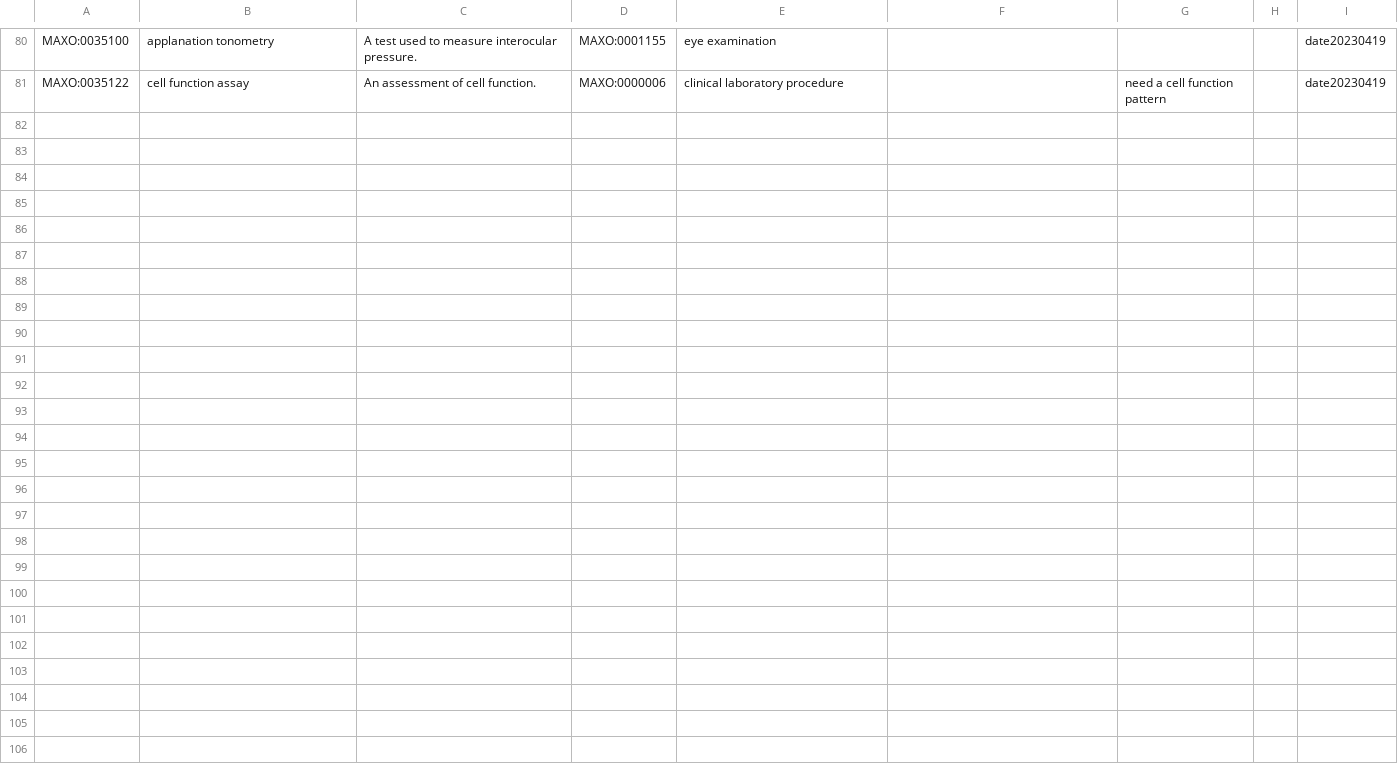
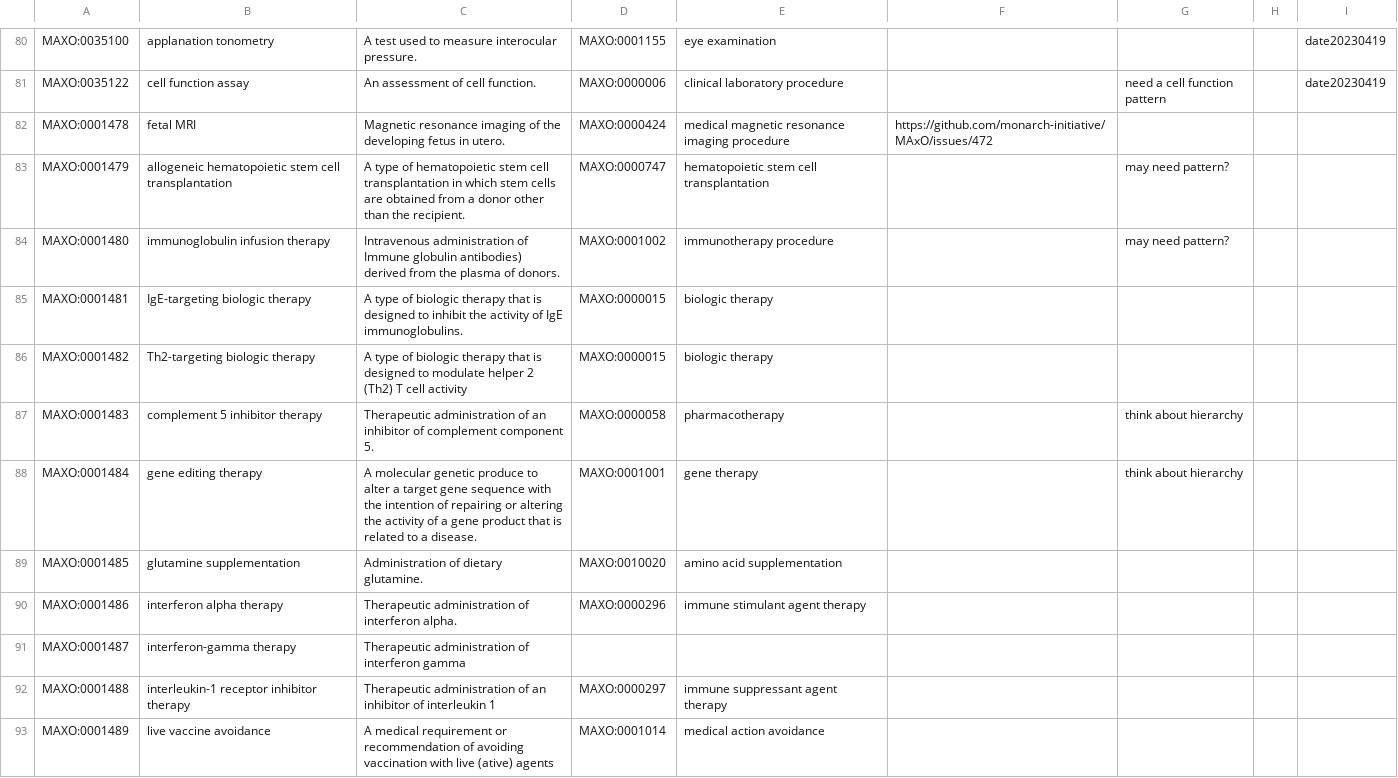
Before and after one commit to monarch-initiative/MAxO, a TSV file: src/templates/maxo-in-progress.tsv, drawn as a sheet; only a part is shown, gaps mark what is left out; the diff covers the shown part only; the diff names each change by its address in the sheet, - before the commit and + after, or states it on an @@ line.

Commit message:
added 17 terms via ROBOT and fixed spelling errors in several others.

```diff
--- a/src/templates/maxo-in-progress.tsv
+++ b/src/templates/maxo-in-progress.tsv
+row 82: MAXO:0001478 | fetal MRI | Magnetic resonance imaging of the developing fetus in utero. | MAXO:0000424 | medical magnetic resonance imaging procedure | https://github.com/monarch-initiative/MAxO/issues/472
+row 83: MAXO:0001479 | allogeneic hematopoietic stem cell transplantation | A type of hematopoietic stem cell transplantation in which stem cells are obtained from a donor other than the recipient. | MAXO:0000747 | hematopoietic stem cell transplantation |  | may need pattern?
+row 84: MAXO:0001480 | immunoglobulin infusion therapy | Intravenous administration of Immune globulin antibodies) derived from the plasma of donors. | MAXO:0001002 | immunotherapy procedure |  | may need pattern?
+row 85: MAXO:0001481 | IgE-targeting biologic therapy | A type of biologic therapy that is designed to inhibit the activity of IgE immunoglobulins. | MAXO:0000015 | biologic therapy
+row 86: MAXO:0001482 | Th2-targeting biologic therapy | A type of biologic therapy that is designed to modulate helper 2 (Th2) T cell activity | MAXO:0000015 | biologic therapy
+row 87: MAXO:0001483 | complement 5 inhibitor therapy | Therapeutic administration of an inhibitor of complement component 5. | MAXO:0000058 | pharmacotherapy |  | think about hierarchy
+row 88: MAXO:0001484 | gene editing therapy | A molecular genetic produce to alter a target gene sequence with the intention of repairing or altering the activity of a gene product that is related to a disease. | MAXO:0001001 | gene therapy |  | think about hierarchy
+row 89: MAXO:0001485 | glutamine supplementation | Administration of dietary glutamine. | MAXO:0010020 | amino acid supplementation
+row 90: MAXO:0001486 | interferon alpha therapy | Therapeutic administration of interferon alpha. | MAXO:0000296 | immune stimulant agent therapy
+row 91: MAXO:0001487 | interferon-gamma therapy | Therapeutic administration of interferon gamma
+row 92: MAXO:0001488 | interleukin-1 receptor inhibitor therapy | Therapeutic administration of an inhibitor of interleukin 1 | MAXO:0000297 | immune suppressant agent therapy
+row 93: MAXO:0001489 | live vaccine avoidance | A medical requirement or recommendation of avoiding vaccination with live (ative) agents | MAXO:0001014 | medical action avoidance
```
Also changed, not shown: 12 added rows and 4 edited cells elsewhere in this file, 1 other file.
